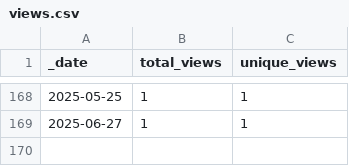
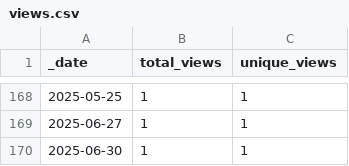
Before and after one commit to AlexRogalskiy/scala-patterns, a CSV file: traffic/views.csv, drawn as a sheet; only a part is shown, gaps mark what is left out; the diff names each change by its address in the sheet, - before the commit and + after, or states it on an @@ line.

```diff
--- a/traffic/views.csv
+++ b/traffic/views.csv
+row 170: 2025-06-30 | 1 | 1
```
Also changed, not shown: traffic/clones.csv, 1 other file.
